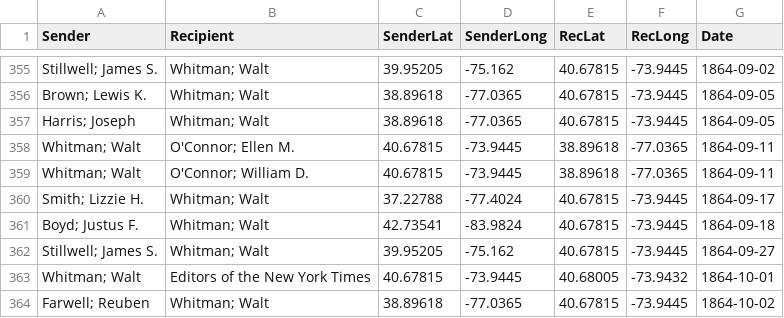
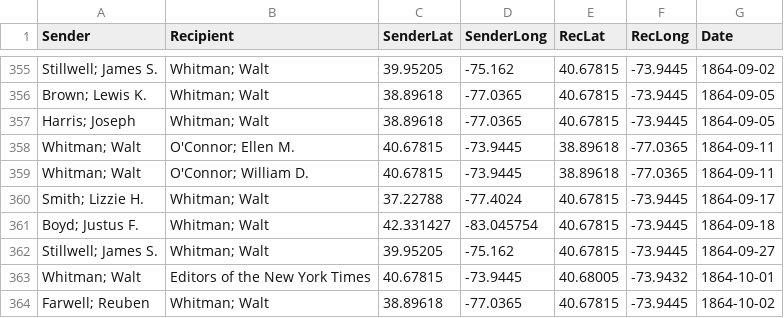
Before and after one commit to alexashland/alexashland, a CSV file: letters/data/whitman_civil_reconstruction.csv, drawn as a sheet; only a part is shown, gaps mark what is left out.

```diff
--- a/letters/data/whitman_civil_reconstruction.csv
+++ b/letters/data/whitman_civil_reconstruction.csv
@@ -360,3 +360,3 @@ Whitman; Walt,O'Connor; William D.,40.67815,-73.9445,38.89618,-77.0365,1864-09-1
 Smith; Lizzie H.,Whitman; Walt,37.22788,-77.4024,40.67815,-73.9445,1864-09-17
-Boyd; Justus F.,Whitman; Walt,42.73541,-83.9824,40.67815,-73.9445,1864-09-18
+Boyd; Justus F.,Whitman; Walt,42.331427,-83.045754,40.67815,-73.9445,1864-09-18
 Stillwell; James S.,Whitman; Walt,39.95205,-75.162,40.67815,-73.9445,1864-09-27
```
Also changed, not shown: letters/data/Whitmanv2.csv, 1 other file.
